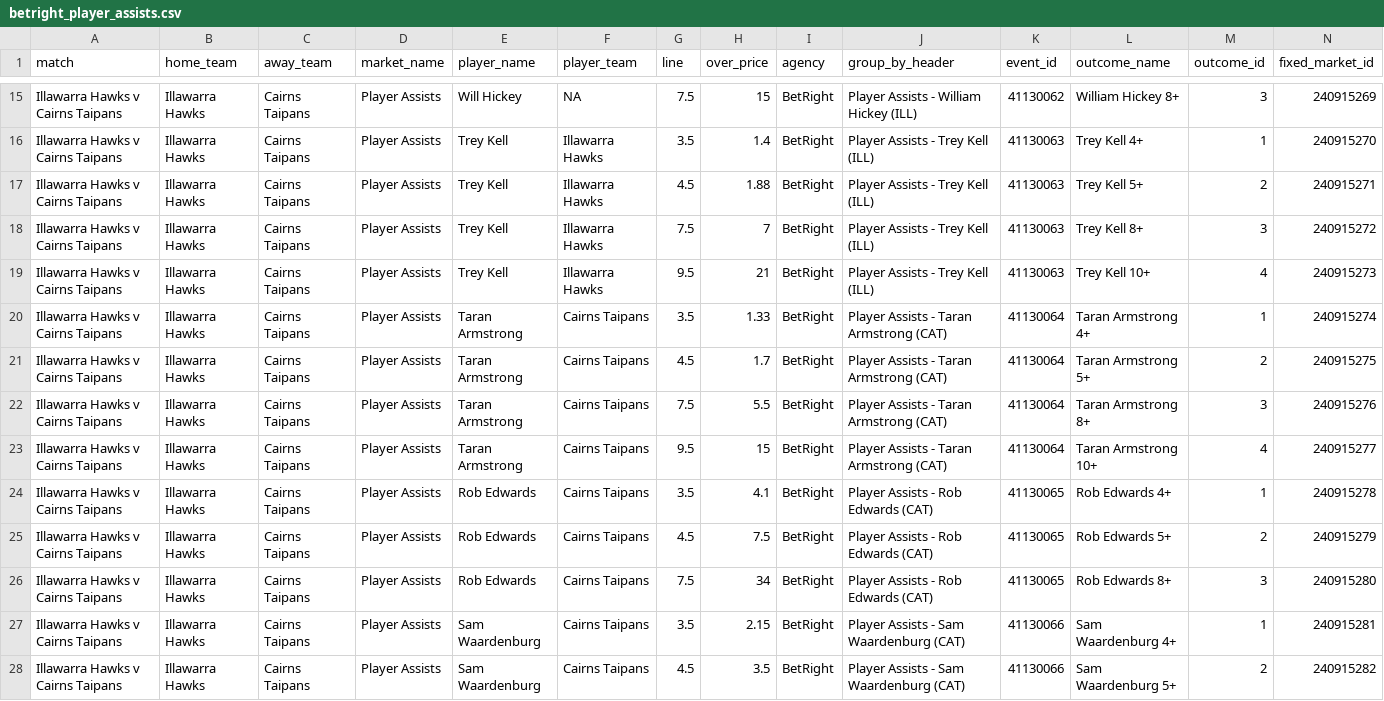
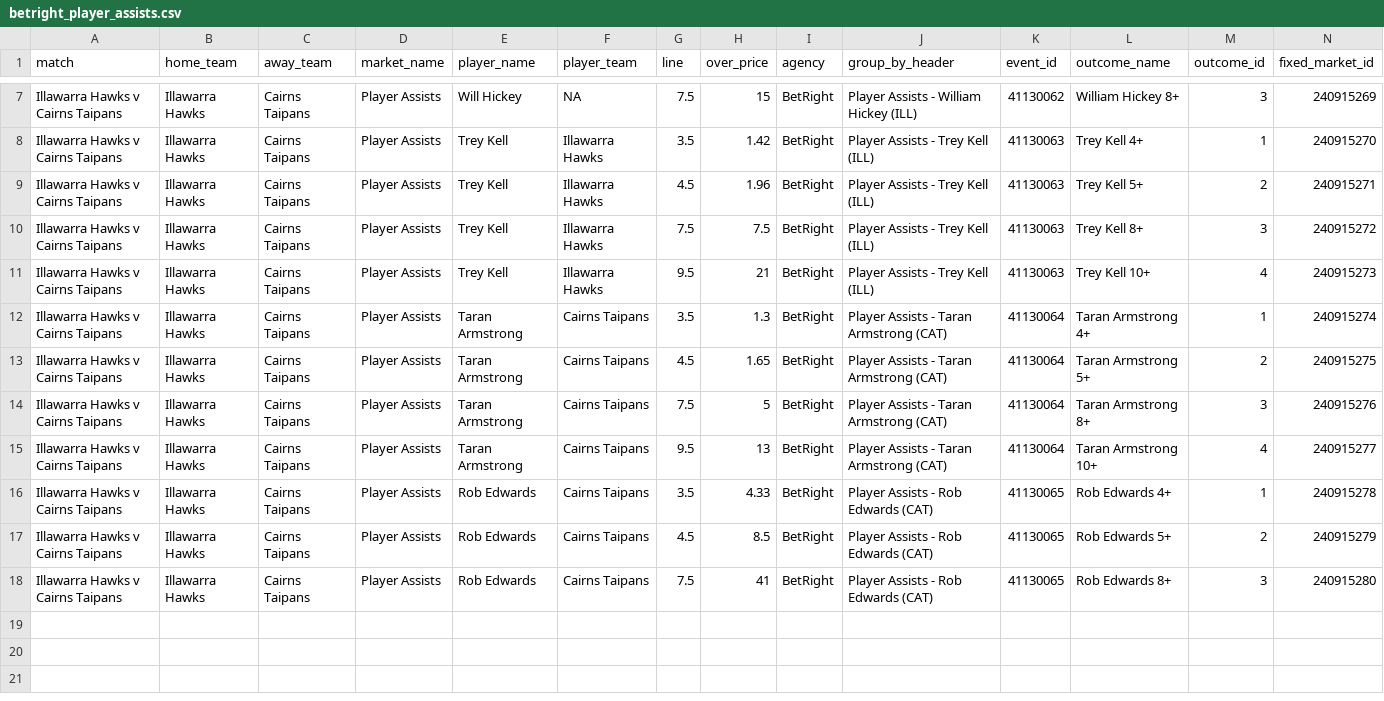
Before and after one commit to jamesbrown1417/NBL, a CSV file: Data/scraped_odds/betright_player_assists.csv, drawn as a sheet; only a part is shown, gaps mark what is left out; removed rows and columns are numbered as before the commit, all else as after; rows hold the shown columns only; the diff covers the shown part only; the diff names each change by its address in the sheet, - before the commit and + after, or states it on an @@ line.

```diff
--- a/Data/scraped_odds/betright_player_assists.csv
+++ b/Data/scraped_odds/betright_player_assists.csv
-H8 (over_price): 1.4
+H8 (over_price): 1.42
-H9 (over_price): 1.88
+H9 (over_price): 1.96
-H10 (over_price): 7
+H10 (over_price): 7.5
-H12 (over_price): 1.33
+H12 (over_price): 1.3
-H13 (over_price): 1.7
+H13 (over_price): 1.65
-H14 (over_price): 5.5
+H14 (over_price): 5
-H15 (over_price): 15
+H15 (over_price): 13
-H16 (over_price): 4.1
+H16 (over_price): 4.33
-H17 (over_price): 7.5
+H17 (over_price): 8.5
-H18 (over_price): 34
+H18 (over_price): 41
-row 27: Illawarra Hawks v Cairns Taipans | Illawarra Hawks | Cairns Taipans | Player Assists | Sam Waardenburg | Cairns Taipans | 3.5 | 2.15 | BetRight | Player Assists - Sam Waardenburg (CAT) | 41130066 | Sam Waardenburg 4+ | 1 | 240915281
-row 28: Illawarra Hawks v Cairns Taipans | Illawarra Hawks | Cairns Taipans | Player Assists | Sam Waardenburg | Cairns Taipans | 4.5 | 3.5 | BetRight | Player Assists - Sam Waardenburg (CAT) | 41130066 | Sam Waardenburg 5+ | 2 | 240915282
```
Also changed, not shown: 9 removed rows and 5 edited cells elsewhere in this file, Data/scraped_odds/betright_player_threes.csv, Data/scraped_odds/dabble_player_points.csv, 43 other files.
